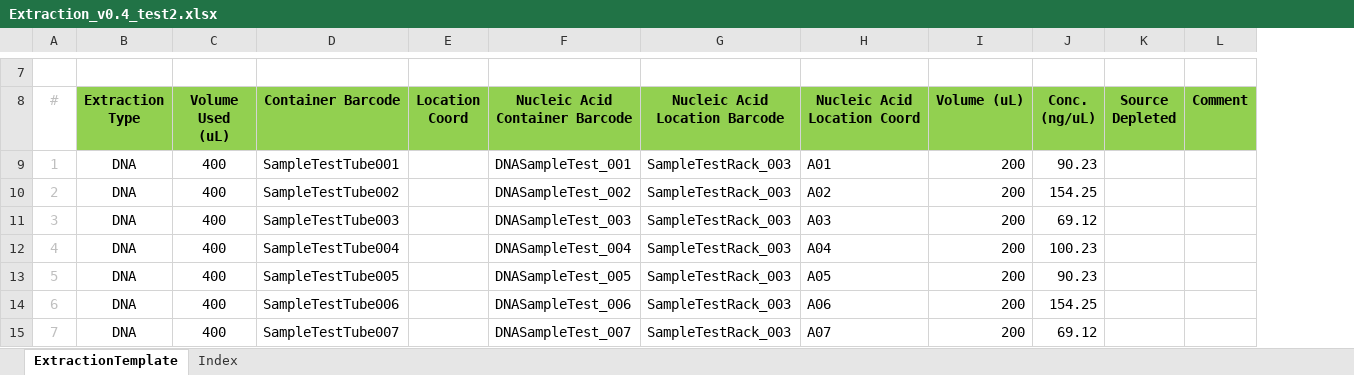
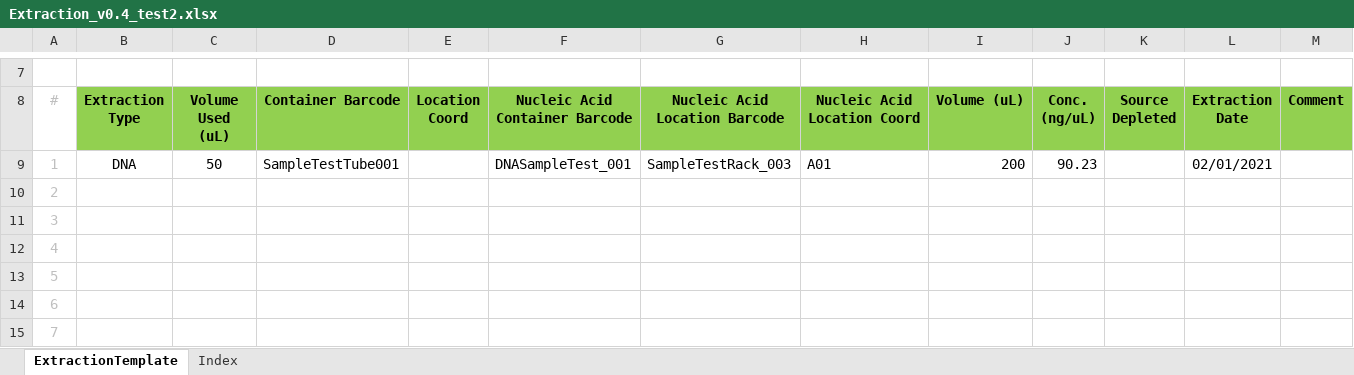
Before and after one commit to c3g/freezeman, an Excel workbook: fms_core/example_data/xlsx/Extraction_v0.4_test2.xlsx, sheet ExtractionTemplate, drawn as a sheet; only a part is shown, gaps mark what is left out; values as stored, in another font and other column widths than the file's, no borders; the diff covers the shown part only; the diff names each change by its address in the sheet, - before the commit and + after, or states it on an @@ line.

Commit message:
Create sample creation date (#130)

```diff
--- a/fms_core/example_data/xlsx/Extraction_v0.4_test2.xlsx (sheet ExtractionTemplate)
+++ b/fms_core/example_data/xlsx/Extraction_v0.4_test2.xlsx (sheet ExtractionTemplate)
+column L (Extraction Date), row 9: 02/01/2021
-C9 (Volume Used (uL)): 400
+C9 (Volume Used (uL)): 50
-B10:B15 (Extraction Type): DNA
+B10:B15 (Extraction Type): (empty)
-C10:C15 (Volume Used (uL)): 400
+C10:C15 (Volume Used (uL)): (empty)
-D10 (Container Barcode): SampleTestTube002
+D10 (Container Barcode): (empty)
-F10 (Nucleic Acid Container Barcode): DNASampleTest_002
+F10 (Nucleic Acid Container Barcode): (empty)
-G10:G15 (Nucleic Acid Location Barcode): SampleTestRack_003
+G10:G15 (Nucleic Acid Location Barcode): (empty)
-H10 (Nucleic Acid Location Coord): A02
+H10 (Nucleic Acid Location Coord): (empty)
-I10:I15 (Volume (uL)): 200
+I10:I15 (Volume (uL)): (empty)
-J10 (Conc. (ng/uL)): 154.25
+J10 (Conc. (ng/uL)): (empty)
-D11 (Container Barcode): SampleTestTube003
+D11 (Container Barcode): (empty)
-F11 (Nucleic Acid Container Barcode): DNASampleTest_003
+F11 (Nucleic Acid Container Barcode): (empty)
-H11 (Nucleic Acid Location Coord): A03
+H11 (Nucleic Acid Location Coord): (empty)
-J11 (Conc. (ng/uL)): 69.12
+J11 (Conc. (ng/uL)): (empty)
-D12 (Container Barcode): SampleTestTube004
+D12 (Container Barcode): (empty)
-F12 (Nucleic Acid Container Barcode): DNASampleTest_004
+F12 (Nucleic Acid Container Barcode): (empty)
-H12 (Nucleic Acid Location Coord): A04
+H12 (Nucleic Acid Location Coord): (empty)
-J12 (Conc. (ng/uL)): 100.23
+J12 (Conc. (ng/uL)): (empty)
-D13 (Container Barcode): SampleTestTube005
+D13 (Container Barcode): (empty)
-F13 (Nucleic Acid Container Barcode): DNASampleTest_005
+F13 (Nucleic Acid Container Barcode): (empty)
-H13 (Nucleic Acid Location Coord): A05
+H13 (Nucleic Acid Location Coord): (empty)
-J13 (Conc. (ng/uL)): 90.23
+J13 (Conc. (ng/uL)): (empty)
-D14 (Container Barcode): SampleTestTube006
+D14 (Container Barcode): (empty)
-F14 (Nucleic Acid Container Barcode): DNASampleTest_006
+F14 (Nucleic Acid Container Barcode): (empty)
-H14 (Nucleic Acid Location Coord): A06
+H14 (Nucleic Acid Location Coord): (empty)
-J14 (Conc. (ng/uL)): 154.25
+J14 (Conc. (ng/uL)): (empty)
-D15 (Container Barcode): SampleTestTube007
+D15 (Container Barcode): (empty)
-F15 (Nucleic Acid Container Barcode): DNASampleTest_007
+F15 (Nucleic Acid Container Barcode): (empty)
-H15 (Nucleic Acid Location Coord): A07
+H15 (Nucleic Acid Location Coord): (empty)
-J15 (Conc. (ng/uL)): 69.12
+J15 (Conc. (ng/uL)): (empty)
```
Also changed, not shown: 150 edited cells elsewhere in this sheet, 9 other files.
